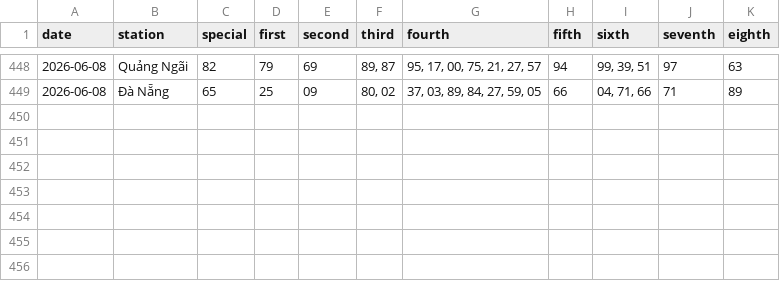
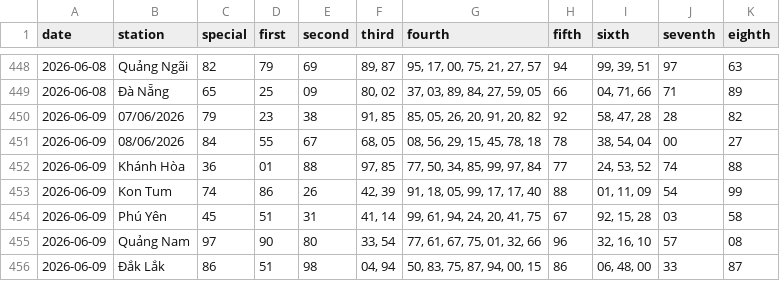
Before and after one commit to tuanseo5t-alt/xsmn-xsmt, a CSV file: data/xsmt/xsmt-2-digits.csv, drawn as a sheet; only a part is shown, gaps mark what is left out; the diff names each change by its address in the sheet, - before the commit and + after, or states it on an @@ line.

```diff
--- a/data/xsmt/xsmt-2-digits.csv
+++ b/data/xsmt/xsmt-2-digits.csv
+row 450: 2026-06-09 | 07/06/2026 | 79 | 23 | 38 | 91, 85 | 85, 05, 26, 20, 91, 20, 82 | 92 | 58, 47, 28 | 28 | 82
+row 451: 2026-06-09 | 08/06/2026 | 84 | 55 | 67 | 68, 05 | 08, 56, 29, 15, 45, 78, 18 | 78 | 38, 54, 04 | 00 | 27
+row 452: 2026-06-09 | Khánh Hòa | 36 | 01 | 88 | 97, 85 | 77, 50, 34, 85, 99, 97, 84 | 77 | 24, 53, 52 | 74 | 88
+row 453: 2026-06-09 | Kon Tum | 74 | 86 | 26 | 42, 39 | 91, 18, 05, 99, 17, 17, 40 | 88 | 01, 11, 09 | 54 | 99
+row 454: 2026-06-09 | Phú Yên | 45 | 51 | 31 | 41, 14 | 99, 61, 94, 24, 20, 41, 75 | 67 | 92, 15, 28 | 03 | 58
+row 455: 2026-06-09 | Quảng Nam | 97 | 90 | 80 | 33, 54 | 77, 61, 67, 75, 01, 32, 66 | 96 | 32, 16, 10 | 57 | 08
+row 456: 2026-06-09 | Đắk Lắk | 86 | 51 | 98 | 04, 94 | 50, 83, 75, 87, 94, 00, 15 | 86 | 06, 48, 00 | 33 | 87
```
Also changed, not shown: data/xsmt/xsmt-sparse.csv, data/xsmt/xsmt.csv, 10 other files.
